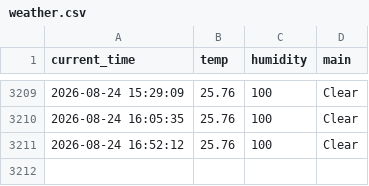
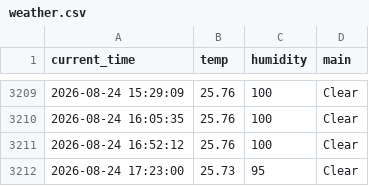
Before and after one commit to KKH2007/weather_5m, a CSV file: weather.csv, drawn as a sheet; only a part is shown, gaps mark what is left out; the diff names each change by its address in the sheet, - before the commit and + after, or states it on an @@ line.

```diff
--- a/weather.csv
+++ b/weather.csv
+row 3212: 2026-08-24 17:23:00 | 25.73 | 95 | Clear
```
